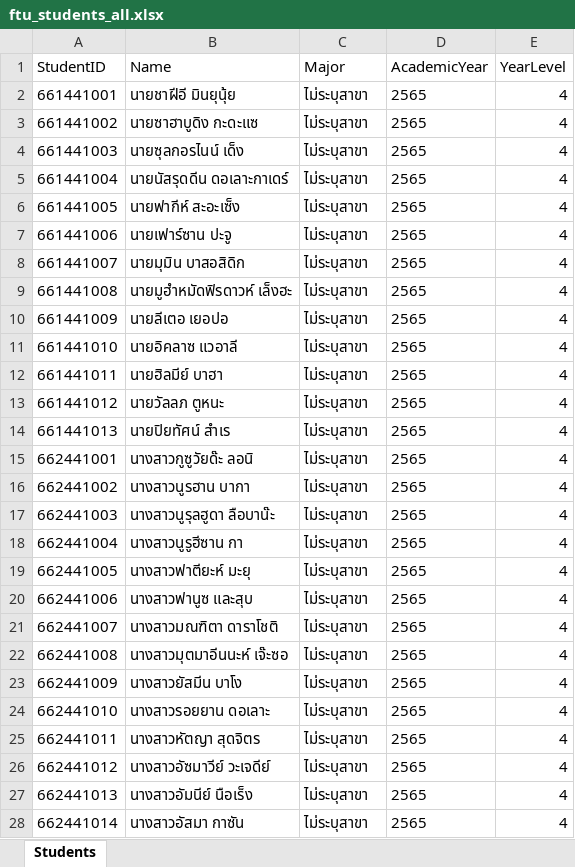
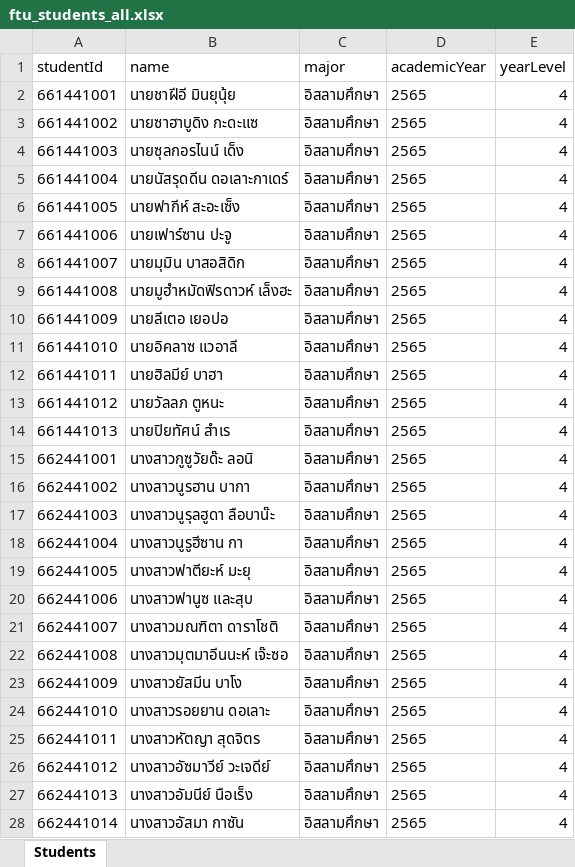
Before and after one commit to anan646/student-activity-tracker, an Excel workbook: ftu_students_all.xlsx, sheet Students, drawn as a sheet; only a part is shown; values as stored, in another font and other column widths than the file's, no borders; removed rows and columns are numbered as before the commit, all else as after; the diff covers the shown part only; the diff names each change by its address in the sheet, - before the commit and + after, or states it on an @@ line.

Commit message:
feat: complete student major mapping (441-447) and dynamic academic years sync

```diff
--- a/ftu_students_all.xlsx (sheet Students)
+++ b/ftu_students_all.xlsx (sheet Students)
-row 1: StudentID | Name | Major | AcademicYear | YearLevel
+row 1: studentId | name | major | academicYear | yearLevel
-C2:C28: ไม่ระบุสาขา
+C2:C28: อิสลามศึกษา
```
Also changed, not shown: 933 edited cells elsewhere in this sheet, 4 other files.
